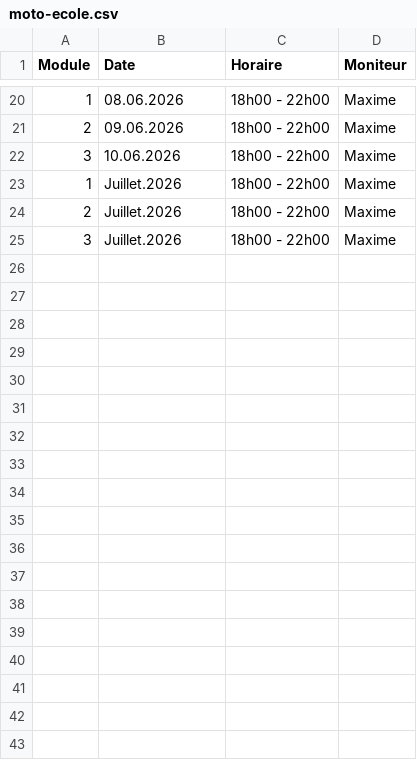
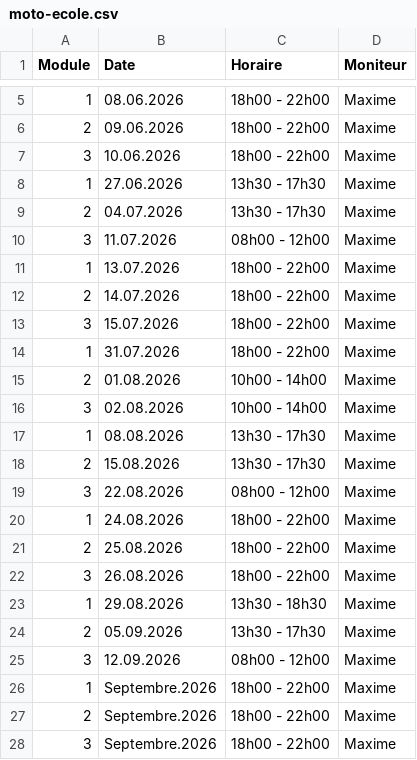
Before and after one commit to Pit-Lane-Auto-Ecole/data, a CSV file: moto-ecole.csv, drawn as a sheet; only a part is shown, gaps mark what is left out; the diff covers the shown part only.

Commit message:
Update moto-ecole.csv

```diff
--- a/moto-ecole.csv
+++ b/moto-ecole.csv
@@ -22,4 +7,22 @@ Module,Date,Horaire,Moniteur
 3,10.06.2026,18h00 - 22h00,Maxime
-1,Juillet.2026,18h00 - 22h00,Maxime
-2,Juillet.2026,18h00 - 22h00,Maxime
-3,Juillet.2026,18h00 - 22h00,Maxime
+1,27.06.2026,13h30 - 17h30,Maxime
+2,04.07.2026,13h30 - 17h30,Maxime
+3,11.07.2026,08h00 - 12h00,Maxime
+1,13.07.2026,18h00 - 22h00,Maxime
+2,14.07.2026,18h00 - 22h00,Maxime
+3,15.07.2026,18h00 - 22h00,Maxime
+1,31.07.2026,18h00 - 22h00,Maxime
+2,01.08.2026,10h00 - 14h00,Maxime
+3,02.08.2026,10h00 - 14h00,Maxime
+1,08.08.2026,13h30 - 17h30,Maxime
+2,15.08.2026,13h30 - 17h30,Maxime
+3,22.08.2026,08h00 - 12h00,Maxime
+1,24.08.2026,18h00 - 22h00,Maxime
+2,25.08.2026,18h00 - 22h00,Maxime
+3,26.08.2026,18h00 - 22h00,Maxime
+1,29.08.2026,13h30 - 18h30,Maxime
+2,05.09.2026,13h30 - 17h30,Maxime
+3,12.09.2026,08h00 - 12h00,Maxime
+1,Septembre.2026,18h00 - 22h00,Maxime
+2,Septembre.2026,18h00 - 22h00,Maxime
+3,Septembre.2026,18h00 - 22h00,Maxime
```
Also changed, not shown: 15 removed rows elsewhere in this file.
